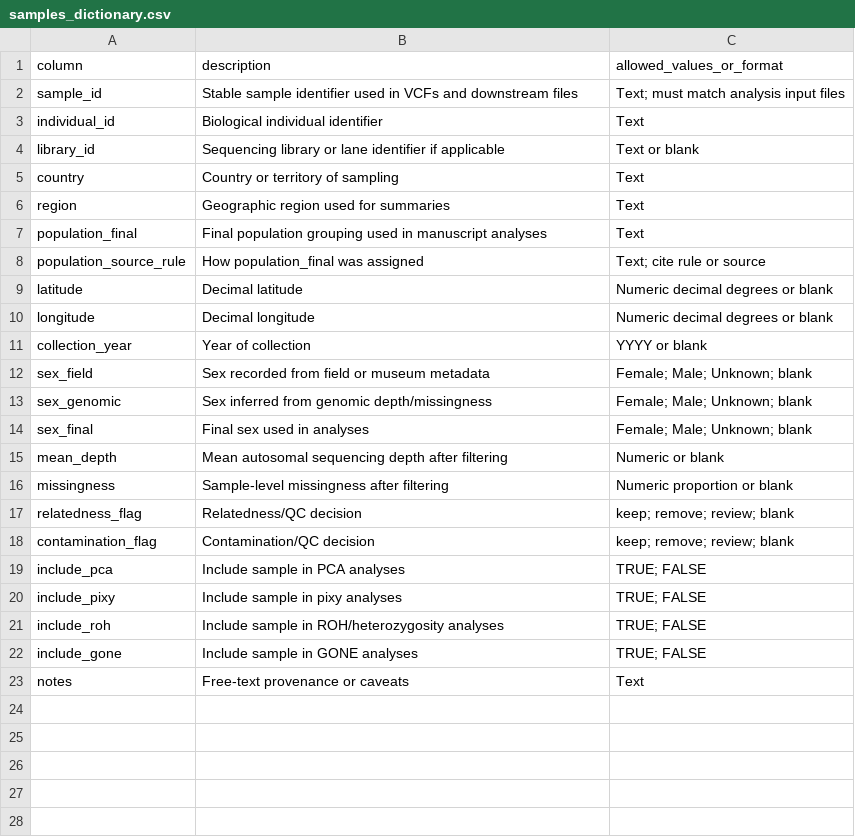
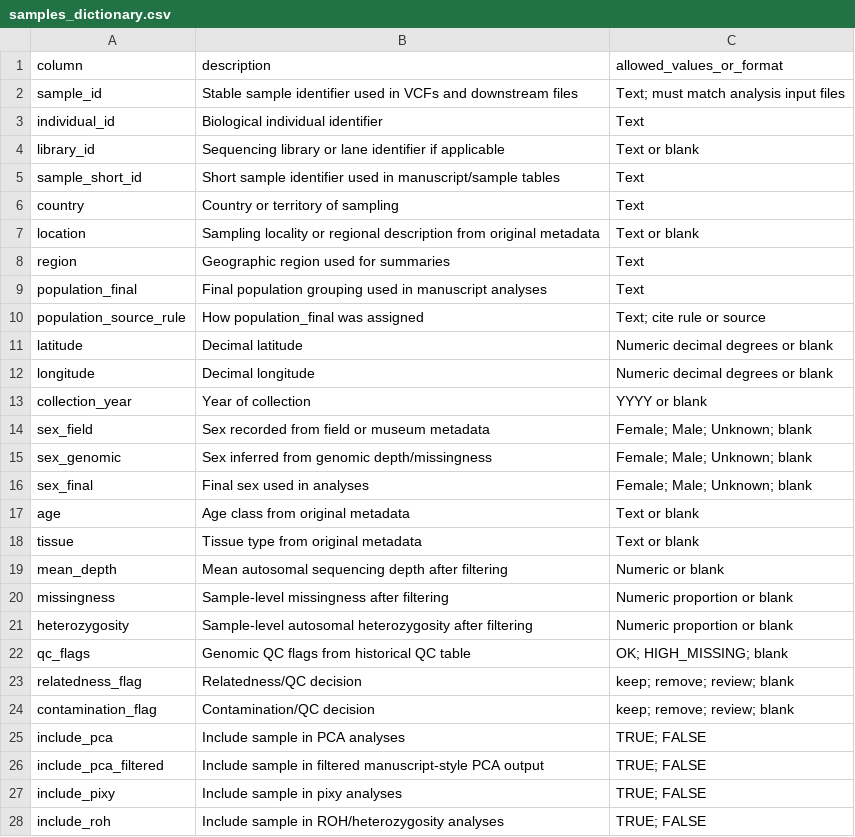
Before and after one commit to hellebaa/Snowy_Owl_population_genomics, a CSV file: data/metadata/samples_dictionary.csv, drawn as a sheet; only a part is shown; the shorter side is filled out with more unchanged rows; the diff names each change by its address in the sheet, - before the commit and + after, or states it on an @@ line.

Commit message:
Add PCA provenance and supporting metadata

```diff
--- a/data/metadata/samples_dictionary.csv
+++ b/data/metadata/samples_dictionary.csv
+row 5: sample_short_id | Short sample identifier used in manuscript/sample tables | Text
+row 7: location | Sampling locality or regional description from original metadata | Text or blank
+row 17: age | Age class from original metadata | Text or blank
+row 18: tissue | Tissue type from original metadata | Text or blank
+row 21: heterozygosity | Sample-level autosomal heterozygosity after filtering | Numeric proportion or blank
+row 22: qc_flags | Genomic QC flags from historical QC table | OK; HIGH_MISSING; blank
+row 26: include_pca_filtered | Include sample in filtered manuscript-style PCA output | TRUE; FALSE
```
Also changed, not shown: 51 other files.
